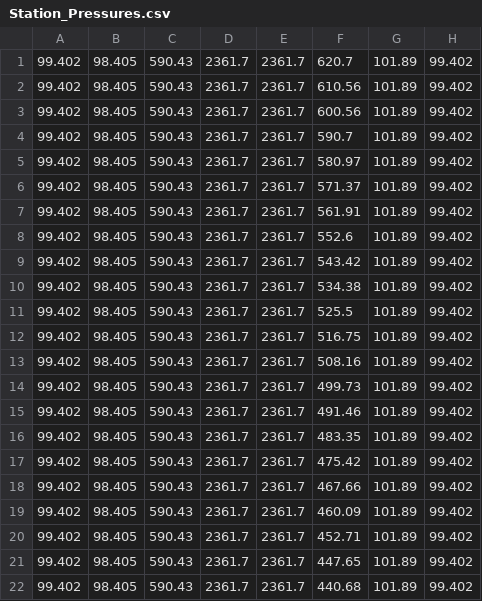
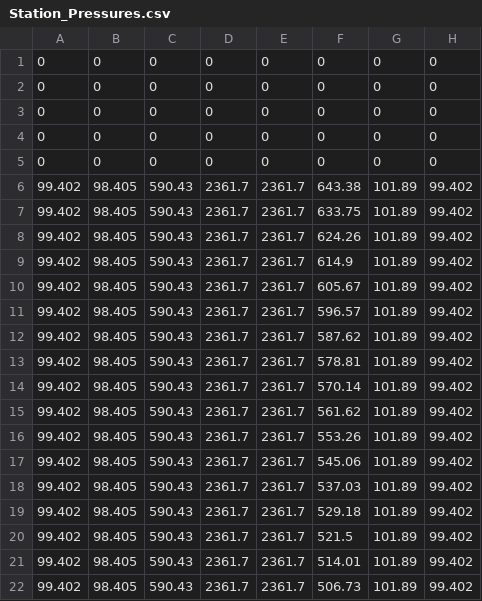
Before and after one commit to daniel-p-sullivan/TFS-Project, a CSV file: Station_Pressures.csv, drawn as a sheet.

```diff
--- a/Station_Pressures.csv
+++ b/Station_Pressures.csv
@@ -1,22 +1,22 @@
-99.402,98.405,590.43,2361.7,2361.7,620.7,101.89,99.402
-99.402,98.405,590.43,2361.7,2361.7,610.56,101.89,99.402
-99.402,98.405,590.43,2361.7,2361.7,600.56,101.89,99.402
-99.402,98.405,590.43,2361.7,2361.7,590.7,101.89,99.402
-99.402,98.405,590.43,2361.7,2361.7,580.97,101.89,99.402
-99.402,98.405,590.43,2361.7,2361.7,571.37,101.89,99.402
-99.402,98.405,590.43,2361.7,2361.7,561.91,101.89,99.402
-99.402,98.405,590.43,2361.7,2361.7,552.6,101.89,99.402
-99.402,98.405,590.43,2361.7,2361.7,543.42,101.89,99.402
-99.402,98.405,590.43,2361.7,2361.7,534.38,101.89,99.402
-99.402,98.405,590.43,2361.7,2361.7,525.5,101.89,99.402
-99.402,98.405,590.43,2361.7,2361.7,516.75,101.89,99.402
-99.402,98.405,590.43,2361.7,2361.7,508.16,101.89,99.402
-99.402,98.405,590.43,2361.7,2361.7,499.73,101.89,99.402
-99.402,98.405,590.43,2361.7,2361.7,491.46,101.89,99.402
-99.402,98.405,590.43,2361.7,2361.7,483.35,101.89,99.402
-99.402,98.405,590.43,2361.7,2361.7,475.42,101.89,99.402
-99.402,98.405,590.43,2361.7,2361.7,467.66,101.89,99.402
-99.402,98.405,590.43,2361.7,2361.7,460.09,101.89,99.402
-99.402,98.405,590.43,2361.7,2361.7,452.71,101.89,99.402
-99.402,98.405,590.43,2361.7,2361.7,447.65,101.89,99.402
-99.402,98.405,590.43,2361.7,2361.7,440.68,101.89,99.402
+0,0,0,0,0,0,0,0
+0,0,0,0,0,0,0,0
+0,0,0,0,0,0,0,0
+0,0,0,0,0,0,0,0
+0,0,0,0,0,0,0,0
+99.402,98.405,590.43,2361.7,2361.7,643.38,101.89,99.402
+99.402,98.405,590.43,2361.7,2361.7,633.75,101.89,99.402
+99.402,98.405,590.43,2361.7,2361.7,624.26,101.89,99.402
+99.402,98.405,590.43,2361.7,2361.7,614.9,101.89,99.402
+99.402,98.405,590.43,2361.7,2361.7,605.67,101.89,99.402
+99.402,98.405,590.43,2361.7,2361.7,596.57,101.89,99.402
+99.402,98.405,590.43,2361.7,2361.7,587.62,101.89,99.402
+99.402,98.405,590.43,2361.7,2361.7,578.81,101.89,99.402
+99.402,98.405,590.43,2361.7,2361.7,570.14,101.89,99.402
+99.402,98.405,590.43,2361.7,2361.7,561.62,101.89,99.402
+99.402,98.405,590.43,2361.7,2361.7,553.26,101.89,99.402
+99.402,98.405,590.43,2361.7,2361.7,545.06,101.89,99.402
+99.402,98.405,590.43,2361.7,2361.7,537.03,101.89,99.402
+99.402,98.405,590.43,2361.7,2361.7,529.18,101.89,99.402
+99.402,98.405,590.43,2361.7,2361.7,521.5,101.89,99.402
+99.402,98.405,590.43,2361.7,2361.7,514.01,101.89,99.402
+99.402,98.405,590.43,2361.7,2361.7,506.73,101.89,99.402
```
Also changed, not shown: Station_Temperatures.csv, 6 other files.
